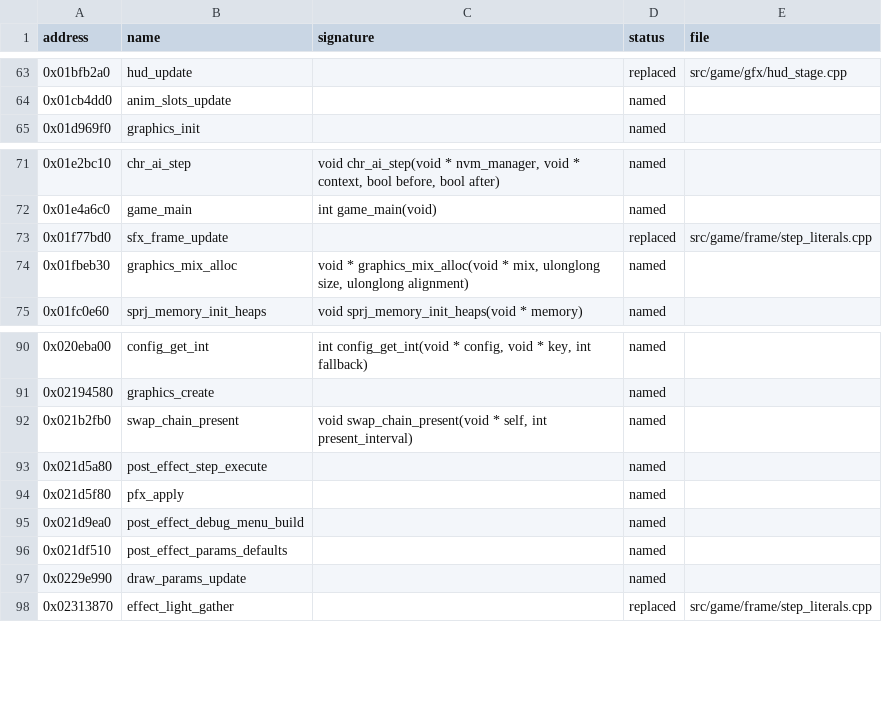
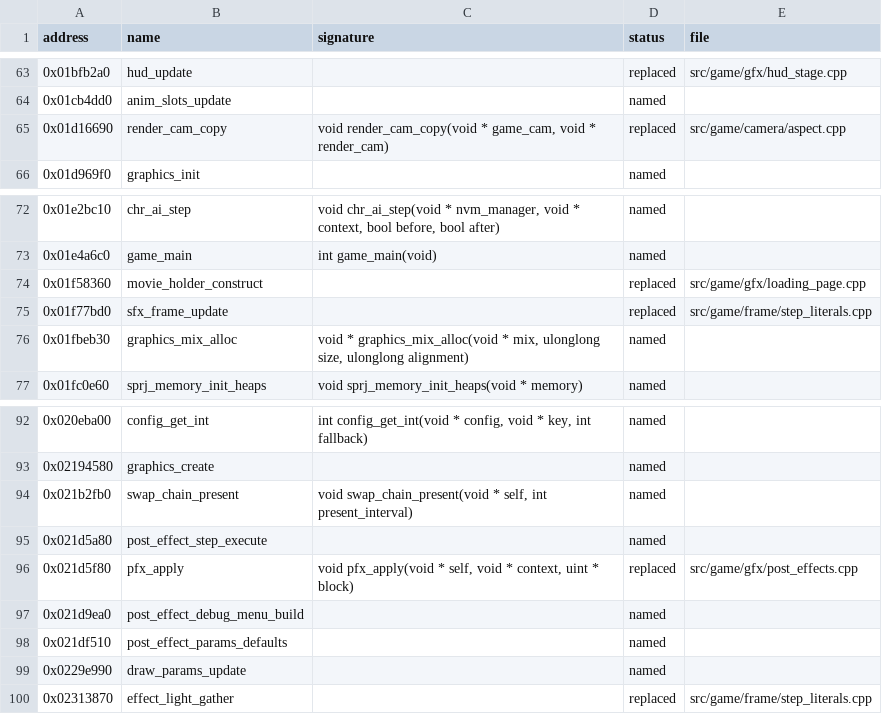
Before and after one commit to bhuaysan/bloodborne-linux, a CSV file: symbols/functions.csv, drawn as a sheet; only a part is shown, gaps mark what is left out.

Commit message:
Record R10 and R11 as done and add R11's hooked functions
Move R10 and R11 into the roadmap's Done table, with the deferred
shadow-map and draw-distance options named. Mark pfx_apply,
render_cam_copy and movie_holder_construct as replaced, as the other
wrapped functions are, and note the byte writes into the eboot in the
architecture's function-replacement section.

```diff
--- a/symbols/functions.csv
+++ b/symbols/functions.csv
@@ -64,2 +64,3 @@ address,name,signature,status,file
 0x01cb4dd0,anim_slots_update,,named,
+0x01d16690,render_cam_copy,"void render_cam_copy(void * game_cam, void * render_cam)",replaced,src/game/camera/aspect.cpp
 0x01d969f0,graphics_init,,named,
@@ -72,2 +73,3 @@ address,name,signature,status,file
 0x01e4a6c0,game_main,int game_main(void),named,
+0x01f58360,movie_holder_construct,,replaced,src/game/gfx/loading_page.cpp
 0x01f77bd0,sfx_frame_update,,replaced,src/game/frame/step_literals.cpp
@@ -93,3 +95,3 @@ address,name,signature,status,file
 0x021d5a80,post_effect_step_execute,,named,
-0x021d5f80,pfx_apply,,named,
+0x021d5f80,pfx_apply,"void pfx_apply(void * self, void * context, uint * block)",replaced,src/game/gfx/post_effects.cpp
 0x021d9ea0,post_effect_debug_menu_build,,named,
```
Also changed, not shown: 2 other files.
